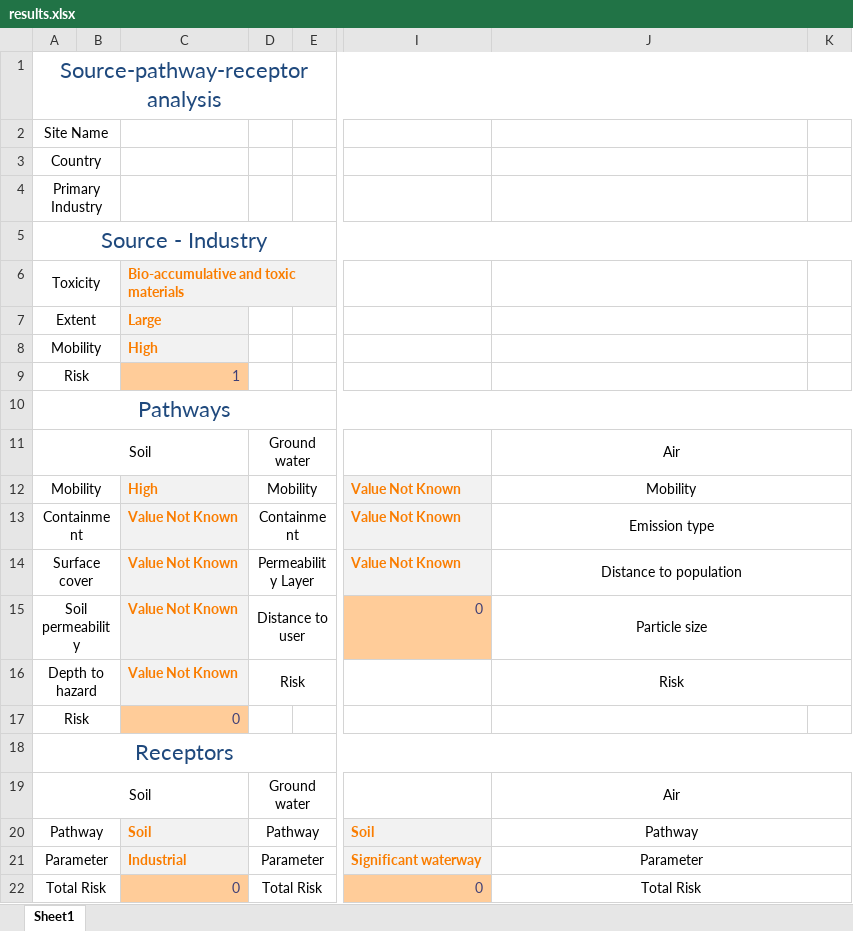
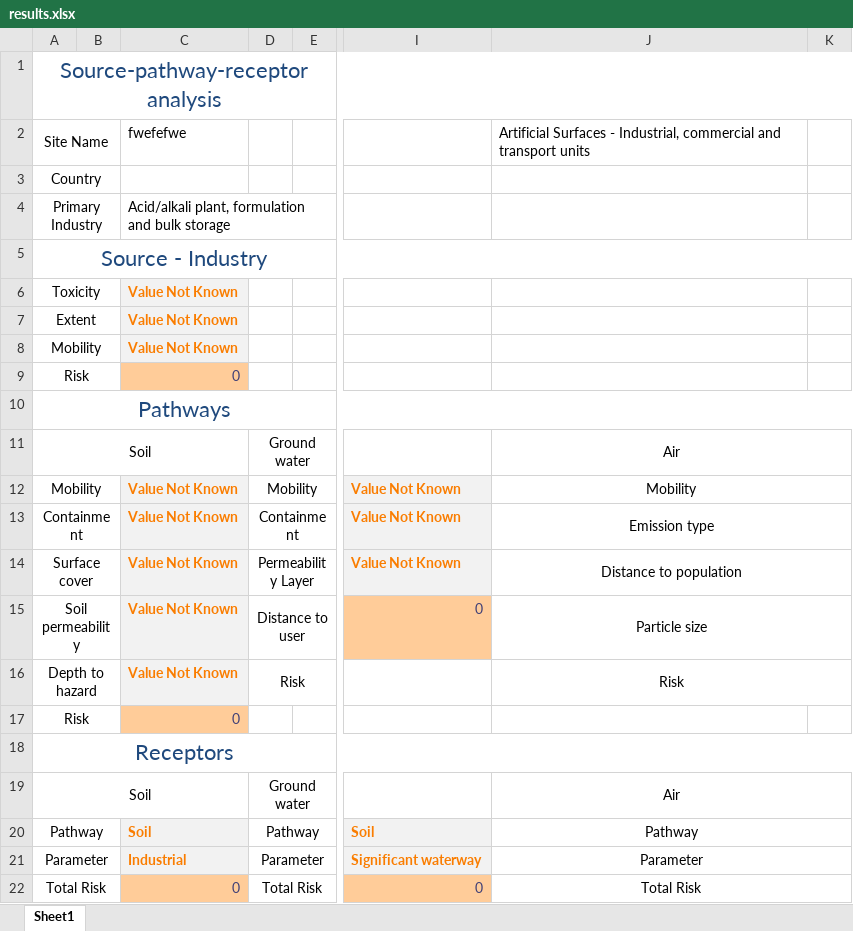
Before and after one commit to GMECH7/rss_islandr, an Excel workbook: rss_islandr/templates/results.xlsx, sheet Sheet1, drawn as a sheet; only a part is shown, gaps mark what is left out; values as stored, in another font and other column widths than the file's, no borders; the diff names each change by its address in the sheet, - before the commit and + after, or states it on an @@ line.

```diff
--- a/rss_islandr/templates/results.xlsx (sheet Sheet1)
+++ b/rss_islandr/templates/results.xlsx (sheet Sheet1)
-C2: (empty)
+C2: fwefefwe
-J2: (empty)
+J2: Artificial Surfaces - Industrial, commercial and transport units
-C4: (empty)
+C4: Acid/alkali plant, formulation and bulk storage
-C6: Bio-accumulative and toxic materials
+C6: Value Not Known
-C7: Large
+C7: Value Not Known
-C8: High
+C8: Value Not Known
-C9: 1
+C9: 0
-C12: High
+C12: Value Not Known
```
Also changed, not shown: 8 other files.
